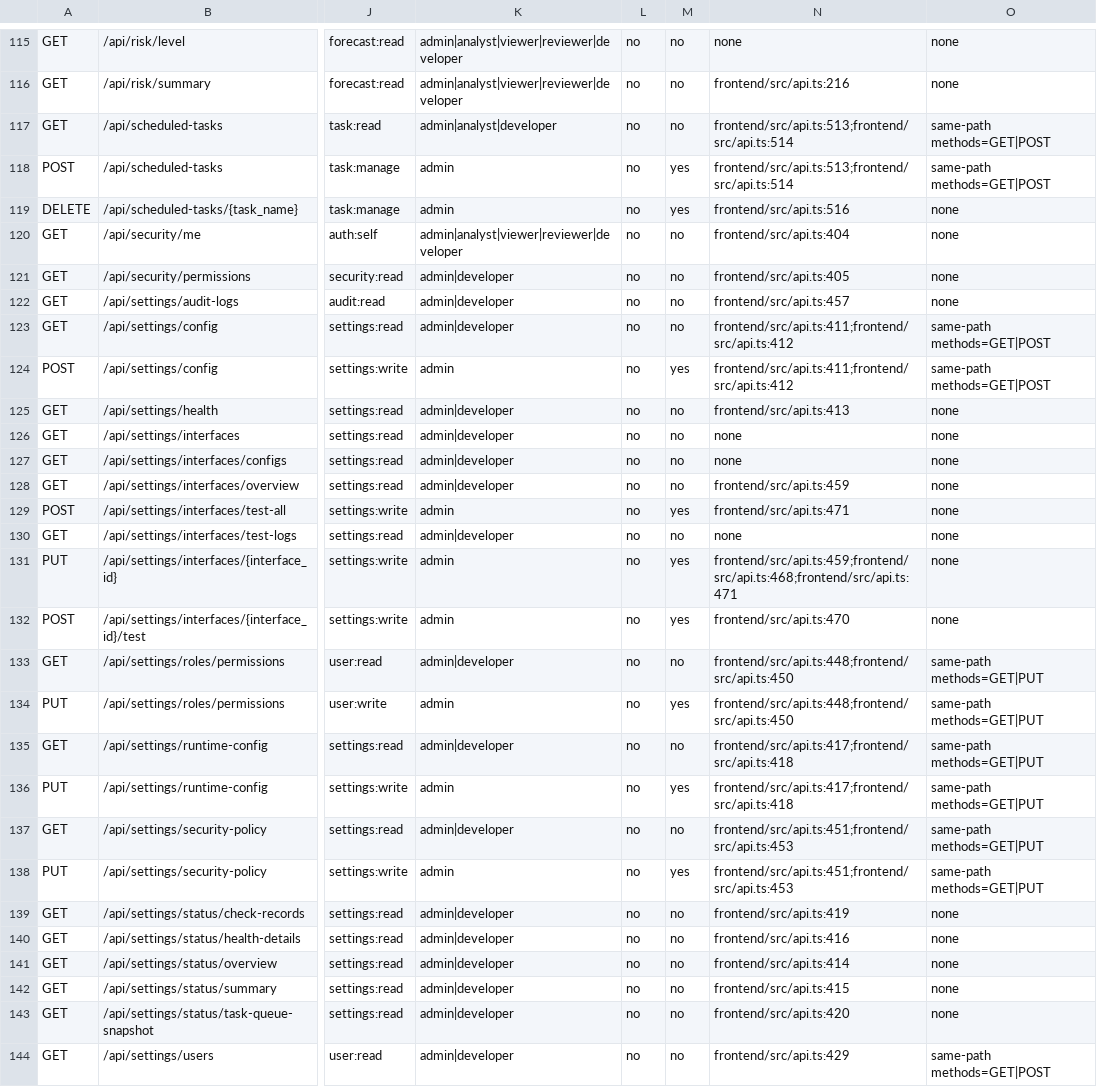
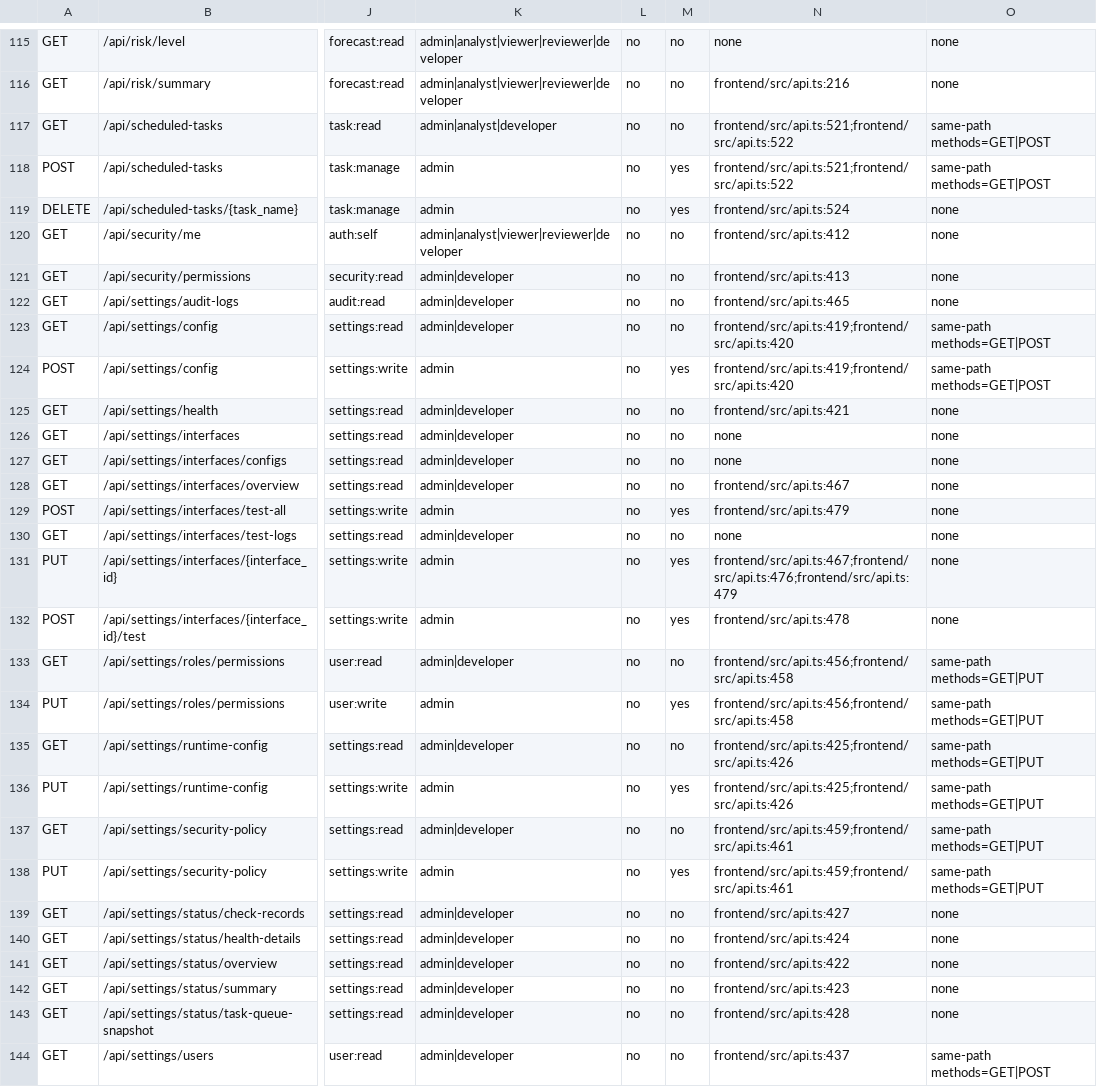
Before and after one commit to wyg916/power_rag_forecast, a CSV file: docs/codex/security/API_PERMISSION_MATRIX.csv, drawn as a sheet; only a part is shown, gaps mark what is left out; the diff covers the shown part only; the diff names each change by its address in the sheet, - before the commit and + after, or states it on an @@ line.

```diff
--- a/docs/codex/security/API_PERMISSION_MATRIX.csv
+++ b/docs/codex/security/API_PERMISSION_MATRIX.csv
-N117:N118: frontend/src/api.ts:513;frontend/src/api.ts:514
+N117:N118: frontend/src/api.ts:521;frontend/src/api.ts:522
-N119: frontend/src/api.ts:516
+N119: frontend/src/api.ts:524
-N120: frontend/src/api.ts:404
+N120: frontend/src/api.ts:412
-N121: frontend/src/api.ts:405
+N121: frontend/src/api.ts:413
-N122: frontend/src/api.ts:457
+N122: frontend/src/api.ts:465
-N123:N124: frontend/src/api.ts:411;frontend/src/api.ts:412
+N123:N124: frontend/src/api.ts:419;frontend/src/api.ts:420
-N125: frontend/src/api.ts:413
+N125: frontend/src/api.ts:421
-N128: frontend/src/api.ts:459
+N128: frontend/src/api.ts:467
-N129: frontend/src/api.ts:471
+N129: frontend/src/api.ts:479
-N131: frontend/src/api.ts:459;frontend/src/api.ts:468;frontend/src/api.ts:471
+N131: frontend/src/api.ts:467;frontend/src/api.ts:476;frontend/src/api.ts:479
-N132: frontend/src/api.ts:470
+N132: frontend/src/api.ts:478
-N133:N134: frontend/src/api.ts:448;frontend/src/api.ts:450
+N133:N134: frontend/src/api.ts:456;frontend/src/api.ts:458
-N135:N136: frontend/src/api.ts:417;frontend/src/api.ts:418
+N135:N136: frontend/src/api.ts:425;frontend/src/api.ts:426
-N137:N138: frontend/src/api.ts:451;frontend/src/api.ts:453
+N137:N138: frontend/src/api.ts:459;frontend/src/api.ts:461
-N139: frontend/src/api.ts:419
+N139: frontend/src/api.ts:427
-N140: frontend/src/api.ts:416
+N140: frontend/src/api.ts:424
-N141: frontend/src/api.ts:414
+N141: frontend/src/api.ts:422
-N142: frontend/src/api.ts:415
+N142: frontend/src/api.ts:423
-N143: frontend/src/api.ts:420
+N143: frontend/src/api.ts:428
-N144: frontend/src/api.ts:429
+N144: frontend/src/api.ts:437
```
Also changed, not shown: 37 edited cells elsewhere in this file, 18 other files.
